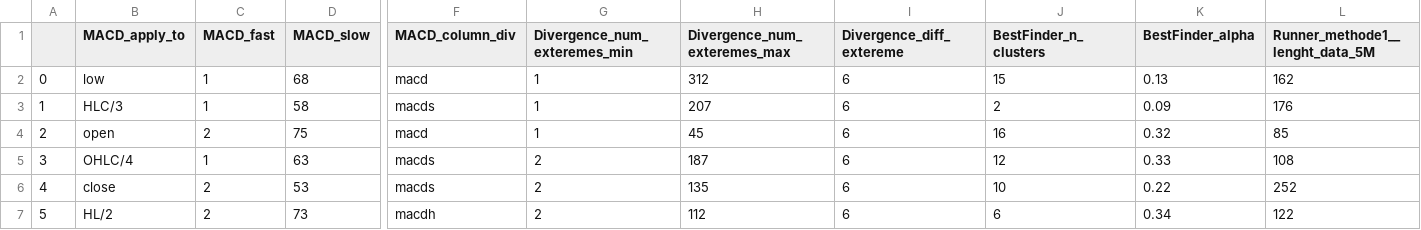
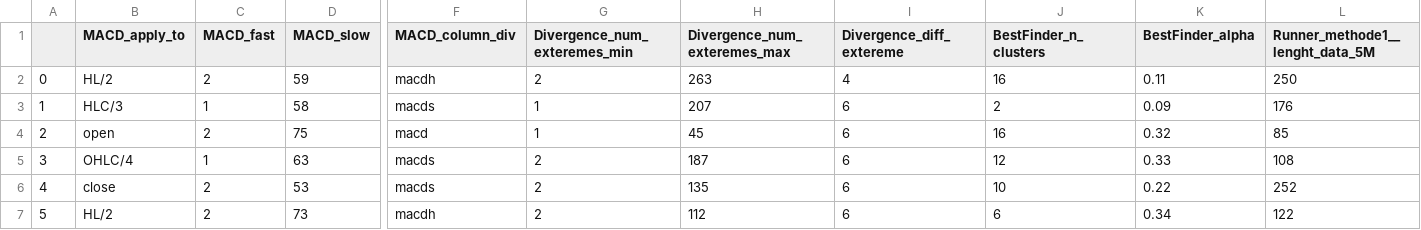
Before and after one commit to Mehrshad-Sorena/ShadBot.1.1, a CSV file: src/indicators/MACD/GeneticLearning_DB/society/secondry/buy/XAUUSD_i.csv, drawn as a sheet; only a part is shown, gaps mark what is left out; the diff covers the shown part only; the diff names each change by its address in the sheet, - before the commit and + after, or states it on an @@ line.

Commit message:
Colab Buy Secondry

```diff
--- a/src/indicators/MACD/GeneticLearning_DB/society/secondry/buy/XAUUSD_i.csv
+++ b/src/indicators/MACD/GeneticLearning_DB/society/secondry/buy/XAUUSD_i.csv
-B2 (MACD_apply_to): low
+B2 (MACD_apply_to): HL/2
-C2 (MACD_fast): 1
+C2 (MACD_fast): 2
-D2 (MACD_slow): 68
+D2 (MACD_slow): 59
-F2 (MACD_column_div): macd
+F2 (MACD_column_div): macdh
-G2 (Divergence_num_exteremes_min): 1
+G2 (Divergence_num_exteremes_min): 2
-H2 (Divergence_num_exteremes_max): 312
+H2 (Divergence_num_exteremes_max): 263
-I2 (Divergence_diff_extereme): 6
+I2 (Divergence_diff_extereme): 4
-J2 (BestFinder_n_clusters): 15
+J2 (BestFinder_n_clusters): 16
-K2 (BestFinder_alpha): 0.13
+K2 (BestFinder_alpha): 0.11
-L2 (Runner_methode1__lenght_data_5M): 162
+L2 (Runner_methode1__lenght_data_5M): 250
```
Also changed, not shown: 50 edited cells elsewhere in this file, src/indicators/MACD/GeneticLearning_DB/elites/secondry/buy/XAUUSD_i_LearningResults.csv, 1 other file.
